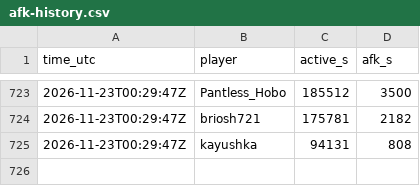
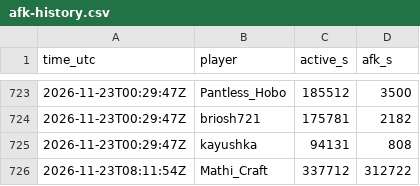
Before and after one commit to mathijsboogaert/Voxel, a CSV file: docs/data/afk-history.csv, drawn as a sheet; only a part is shown, gaps mark what is left out; the diff names each change by its address in the sheet, - before the commit and + after, or states it on an @@ line.

```diff
--- a/docs/data/afk-history.csv
+++ b/docs/data/afk-history.csv
+row 726: 2026-11-23T08:11:54Z | Mathi_Craft | 337712 | 312722
```
Also changed, not shown: docs/data/voxel-hourly.csv, docs/data/voxel-sessions.csv, 3 other files.
